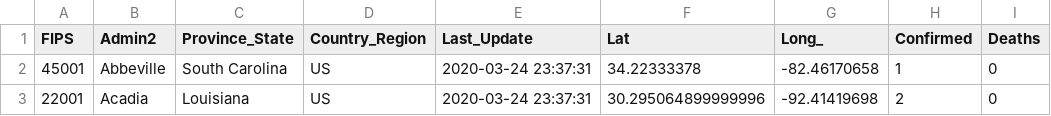
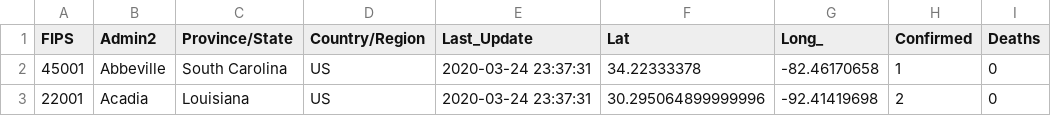
Before and after one commit to gianni-sch/COVID-19, a CSV file: csse_covid_19_data/csse_covid_19_daily_reports/03-24-2020.csv, drawn as a sheet; only a part is shown; the diff names each change by its address in the sheet, - before the commit and + after, or states it on an @@ line.

Commit message:
update3

```diff
--- a/csse_covid_19_data/csse_covid_19_daily_reports/03-24-2020.csv
+++ b/csse_covid_19_data/csse_covid_19_daily_reports/03-24-2020.csv
-C1: Province_State
+C1: Province/State
-D1: Country_Region
+D1: Country/Region
```
